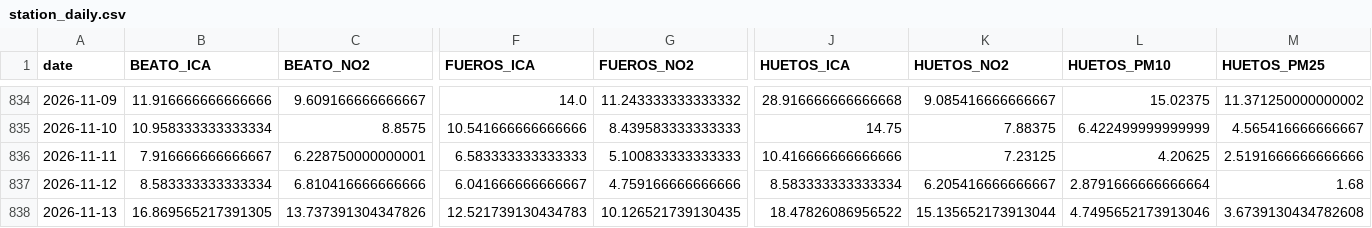
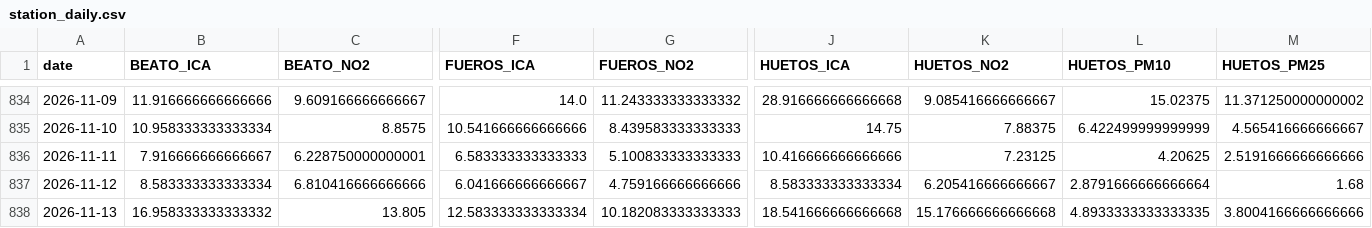
Before and after one commit to eortas/Gasteiz_air_quality, a CSV file: data/processed/station_daily.csv, drawn as a sheet; only a part is shown, gaps mark what is left out; the diff covers the shown part only; the diff names each change by its address in the sheet, - before the commit and + after, or states it on an @@ line.

```diff
--- a/data/processed/station_daily.csv
+++ b/data/processed/station_daily.csv
-B838 (BEATO_ICA): 16.869565217391305
+B838 (BEATO_ICA): 16.958333333333332
-C838 (BEATO_NO2): 13.737391304347826
+C838 (BEATO_NO2): 13.805
-F838 (FUEROS_ICA): 12.521739130434783
+F838 (FUEROS_ICA): 12.583333333333334
-G838 (FUEROS_NO2): 10.126521739130435
+G838 (FUEROS_NO2): 10.182083333333333
-J838 (HUETOS_ICA): 18.47826086956522
+J838 (HUETOS_ICA): 18.541666666666668
-K838 (HUETOS_NO2): 15.135652173913044
+K838 (HUETOS_NO2): 15.176666666666668
-L838 (HUETOS_PM10): 4.7495652173913046
+L838 (HUETOS_PM10): 4.8933333333333335
-M838 (HUETOS_PM25): 3.6739130434782608
+M838 (HUETOS_PM25): 3.8004166666666666
```
Also changed, not shown: 4 edited cells elsewhere in this file, models/counterfactual_gap_v8.csv, 30 other files.
